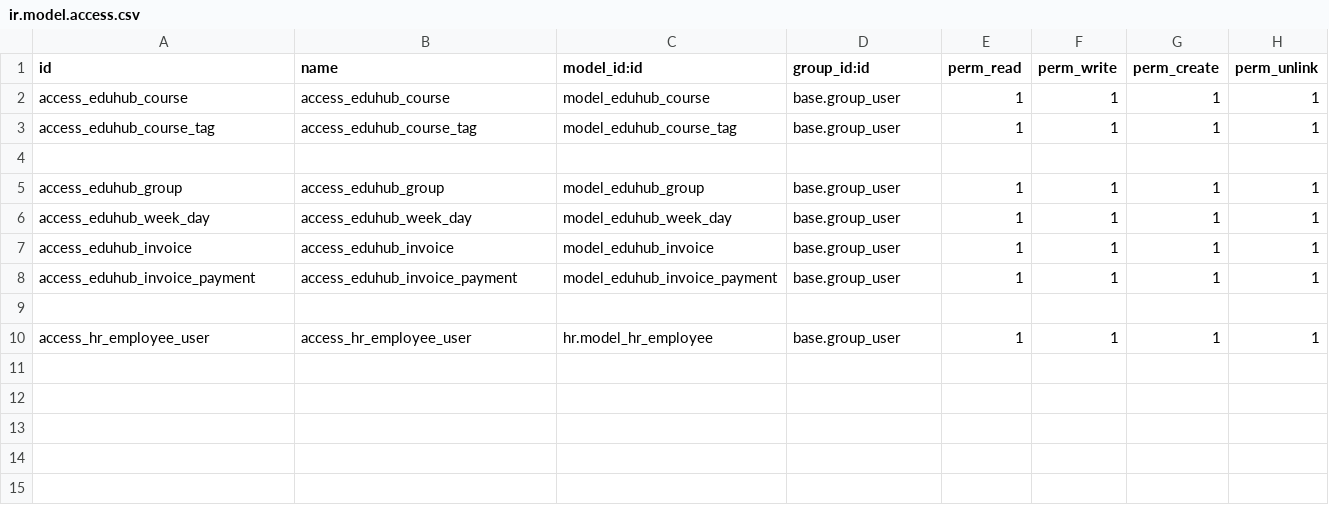
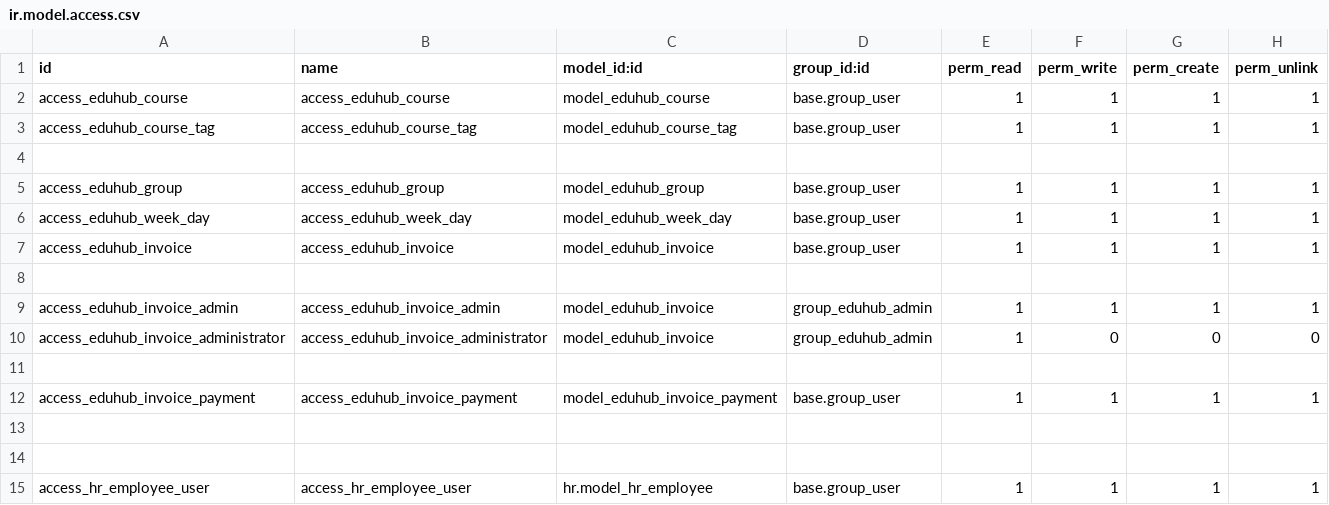
Before and after one commit to Devosoftuzb/bahrom-odoo, a CSV file: eduhub/custom_addons/course_groups/security/ir.model.access.csv, drawn as a sheet.

```diff
--- a/eduhub/custom_addons/course_groups/security/ir.model.access.csv
+++ b/eduhub/custom_addons/course_groups/security/ir.model.access.csv
@@ -7,3 +7,8 @@ access_eduhub_week_day,access_eduhub_week_day,model_eduhub_week_day,base.group_u
 access_eduhub_invoice,access_eduhub_invoice,model_eduhub_invoice,base.group_user,1,1,1,1
+
+access_eduhub_invoice_admin,access_eduhub_invoice_admin,model_eduhub_invoice,group_eduhub_admin,1,1,1,1
+access_eduhub_invoice_administrator,access_eduhub_invoice_administrator,model_eduhub_invoice,group_eduhub_admin,1,0,0,0
+
 access_eduhub_invoice_payment,access_eduhub_invoice_payment,model_eduhub_invoice_payment,base.group_user,1,1,1,1
+
 
```
Also changed, not shown: 6 other files.
